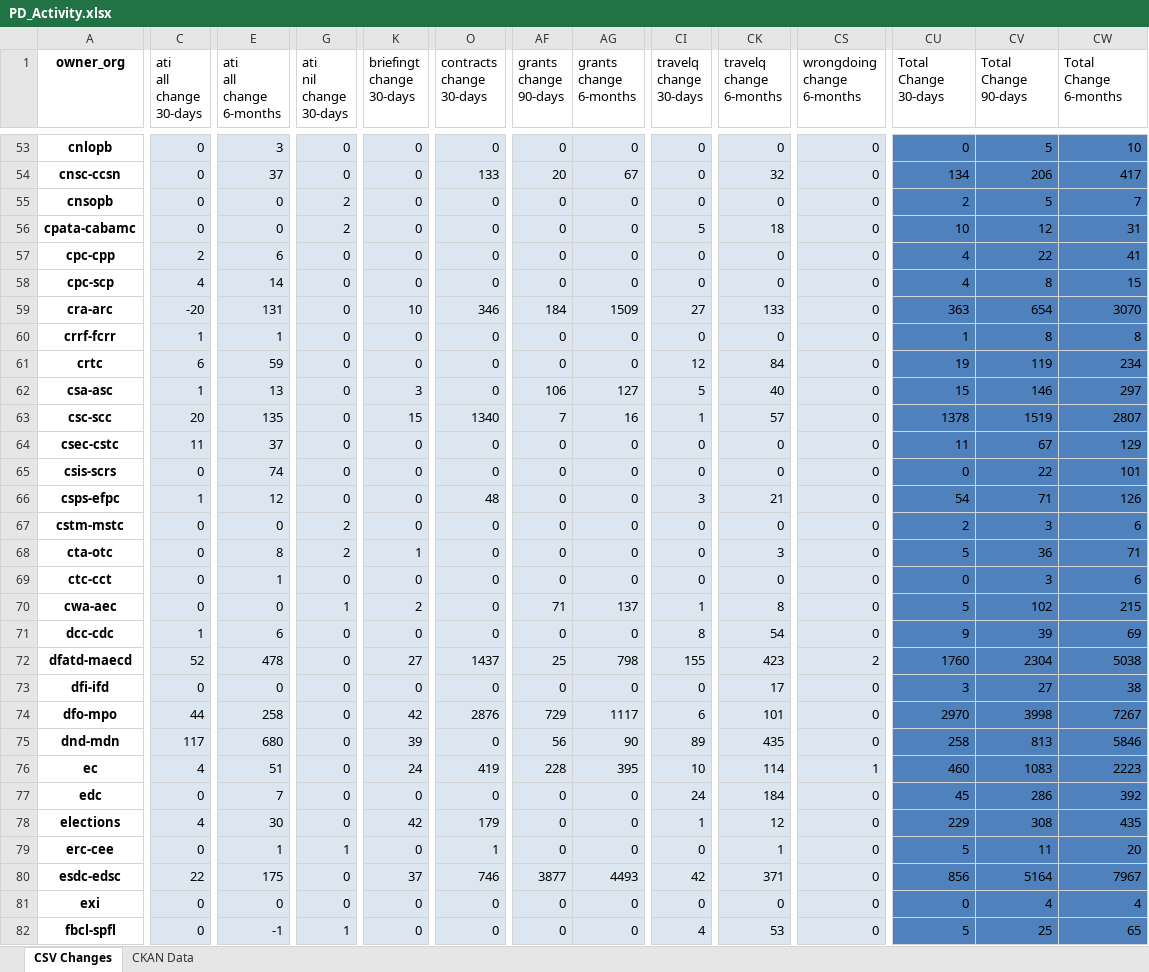
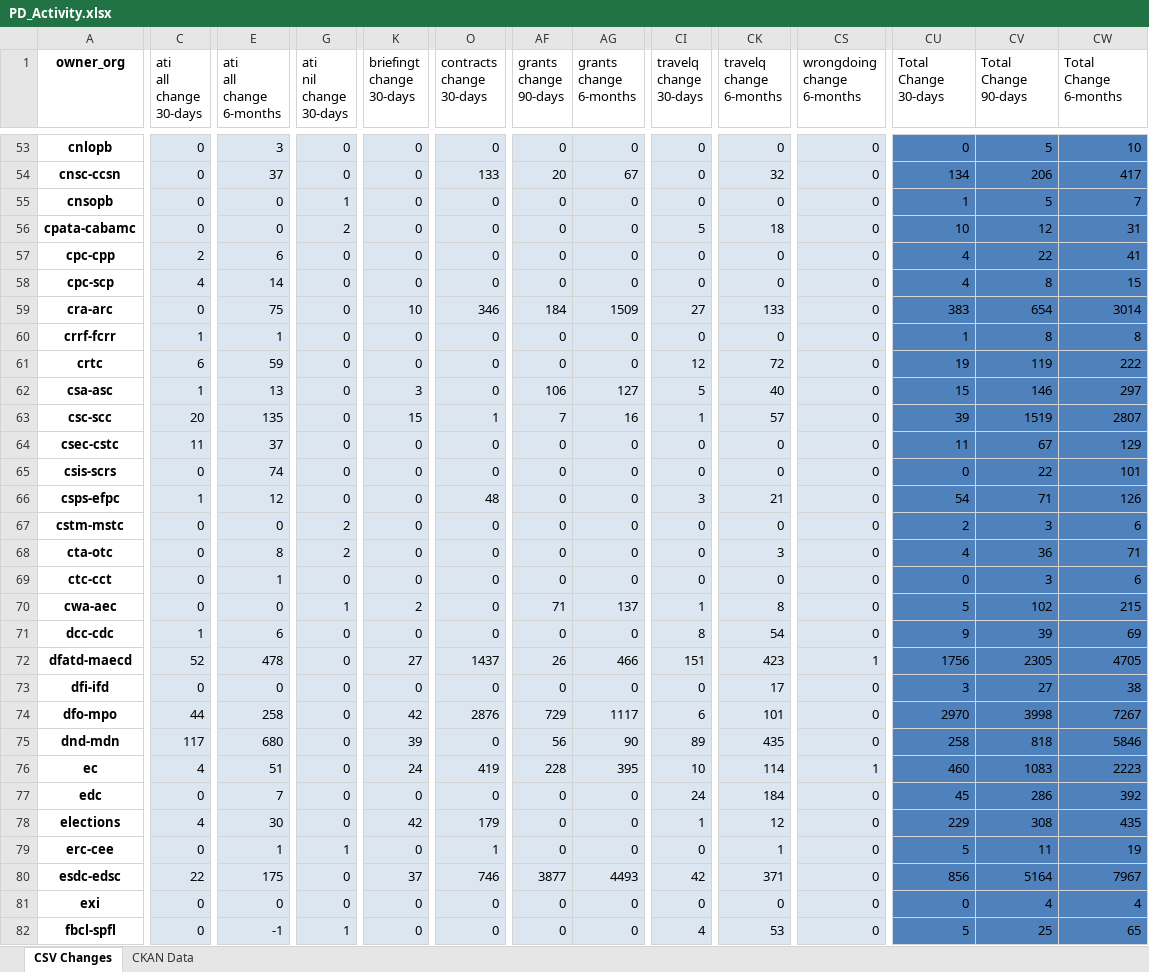
Before and after one commit to PatLittle/analytics-corporate-reporting, an Excel workbook: PD_CHANGES_RPT/PD_Activity.xlsx, sheet CSV Changes, drawn as a sheet; only a part is shown, gaps mark what is left out; values as stored, in another font and other column widths than the file's, no borders; the diff covers the shown part only; the diff names each change by its address in the sheet, - before the commit and + after, or states it on an @@ line.

```diff
--- a/PD_CHANGES_RPT/PD_Activity.xlsx (sheet CSV Changes)
+++ b/PD_CHANGES_RPT/PD_Activity.xlsx (sheet CSV Changes)
-G55 (ati nil change 30-days): 2
+G55 (ati nil change 30-days): 1
-CU55 (Total Change 30-days): 2
+CU55 (Total Change 30-days): 1
-C59 (ati all change 30-days): -20
+C59 (ati all change 30-days): 0
-E59 (ati all change 6-months): 131
+E59 (ati all change 6-months): 75
-CU59 (Total Change 30-days): 363
+CU59 (Total Change 30-days): 383
-CW59 (Total Change 6-months): 3070
+CW59 (Total Change 6-months): 3014
-CK61 (travelq change 6-months): 84
+CK61 (travelq change 6-months): 72
-CW61 (Total Change 6-months): 234
+CW61 (Total Change 6-months): 222
-O63 (contracts change 30-days): 1340
+O63 (contracts change 30-days): 1
-CU63 (Total Change 30-days): 1378
+CU63 (Total Change 30-days): 39
-K68 (briefingt change 30-days): 1
+K68 (briefingt change 30-days): 0
-CU68 (Total Change 30-days): 5
+CU68 (Total Change 30-days): 4
-AF72 (grants change 90-days): 25
+AF72 (grants change 90-days): 26
-AG72 (grants change 6-months): 798
+AG72 (grants change 6-months): 466
-CI72 (travelq change 30-days): 155
+CI72 (travelq change 30-days): 151
-CS72 (wrongdoing change 6-months): 2
+CS72 (wrongdoing change 6-months): 1
-CU72 (Total Change 30-days): 1760
+CU72 (Total Change 30-days): 1756
-CV72 (Total Change 90-days): 2304
+CV72 (Total Change 90-days): 2305
-CW72 (Total Change 6-months): 5038
+CW72 (Total Change 6-months): 4705
-CV75 (Total Change 90-days): 813
+CV75 (Total Change 90-days): 818
-CW79 (Total Change 6-months): 20
+CW79 (Total Change 6-months): 19
```
Also changed, not shown: 71 edited cells elsewhere in this sheet, 1 other file.
